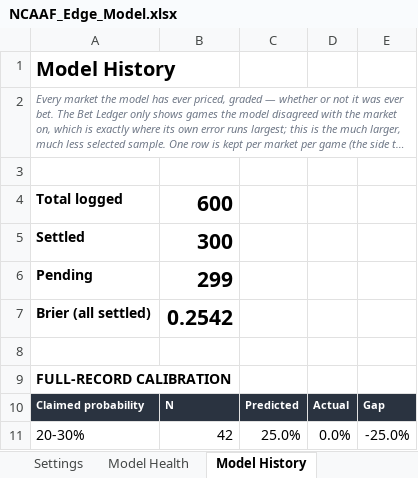
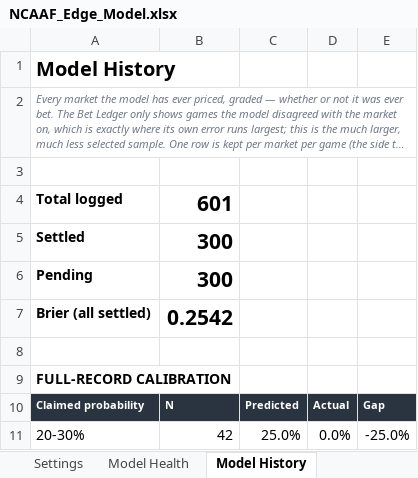
Before and after one commit to CHILLYCHILLY14/ncaaf-edge, an Excel workbook: NCAAF_Edge_Model.xlsx, sheet Model History, drawn as a sheet; only a part is shown; long unchanged cells end in …; values as stored, in another font and other column widths than the file's, no borders; the diff names each change by its address in the sheet, - before the commit and + after, or states it on an @@ line.

```diff
--- a/NCAAF_Edge_Model.xlsx (sheet Model History)
+++ b/NCAAF_Edge_Model.xlsx (sheet Model History)
-B4: 600
+B4: 601
-B6: 299
+B6: 300
```
Also changed, not shown: sheet Board, sheet Bet Ledger, sheet Dashboard, sheet Games & Results, sheet Read Me, 12 other files.
